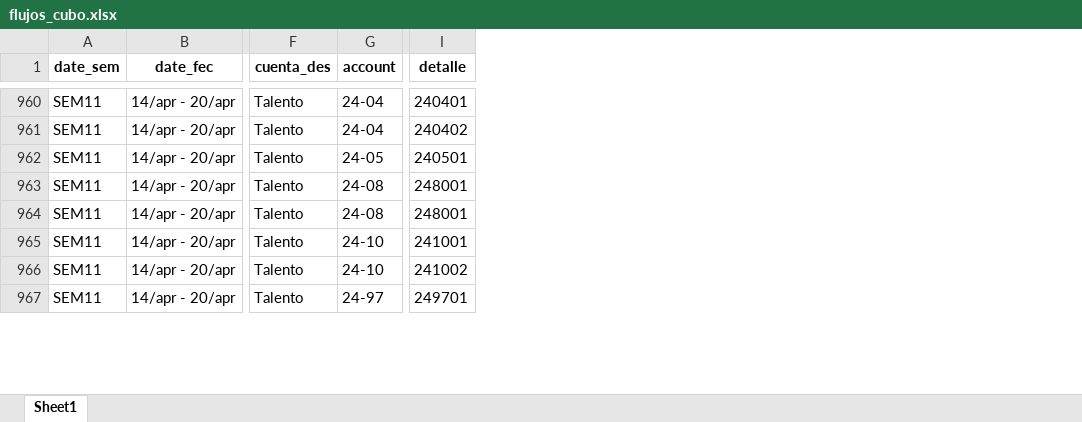
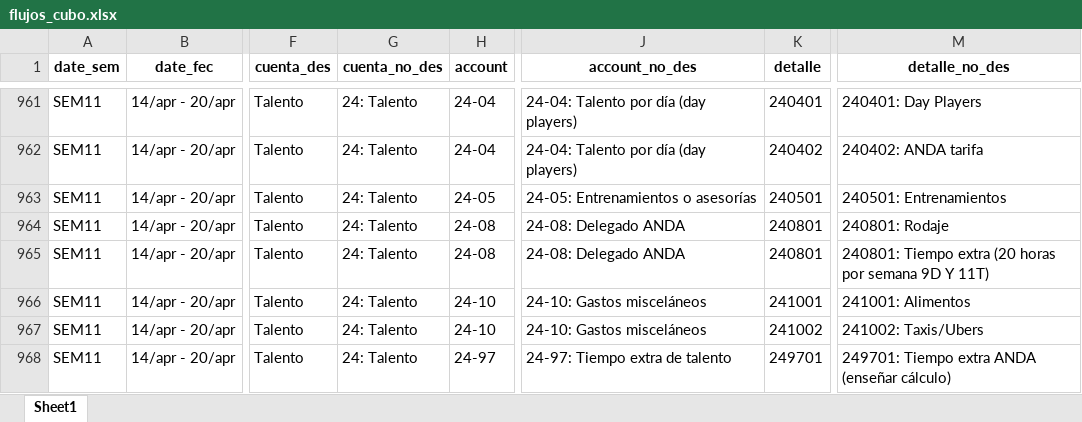
Before and after one commit to jafriasan/flujoefectivo_ccc, an Excel workbook: flujos_cubo.xlsx, sheet Sheet1, drawn as a sheet; only a part is shown, gaps mark what is left out; values as stored, in another font and other column widths than the file's, no borders; addresses are those after the commit; the diff covers the shown part only; the diff names each change by its address in the sheet, - before the commit and + after, or states it on an @@ line.

Commit message:
Add files via upload
Se actualiza el archivo insumo

```diff
--- a/flujos_cubo.xlsx (sheet Sheet1)
+++ b/flujos_cubo.xlsx (sheet Sheet1)
+column G (cuenta_no_des), rows 961-968: all 24: Talento
+column J (account_no_des), rows 961-968: 24-04: Talento por día (day players) | 24-04: Talento por día (day players) | 24-05: Entrenamientos o asesorías | 24-08: Delegado ANDA | 24-08: Delegado ANDA | 24-10: Gastos misceláneos | 24-10: Gastos misceláneos | 24-97: Tiempo extra de talento
+column M (detalle_no_des), rows 961-968: 240401: Day Players | 240402: ANDA tarifa | 240501: Entrenamientos | 240801: Rodaje | 240801: Tiempo extra (20 horas por semana 9D Y 11T) | 241001: Alimentos | 241002: Taxis/Ubers | 249701: Tiempo extra ANDA (enseñar cálculo)
-K964:K965 (detalle): 248001
+K964:K965 (detalle): 240801
```
Also changed, not shown: 5 added rows, 1 removed row and 55 edited cells elsewhere in this sheet.
